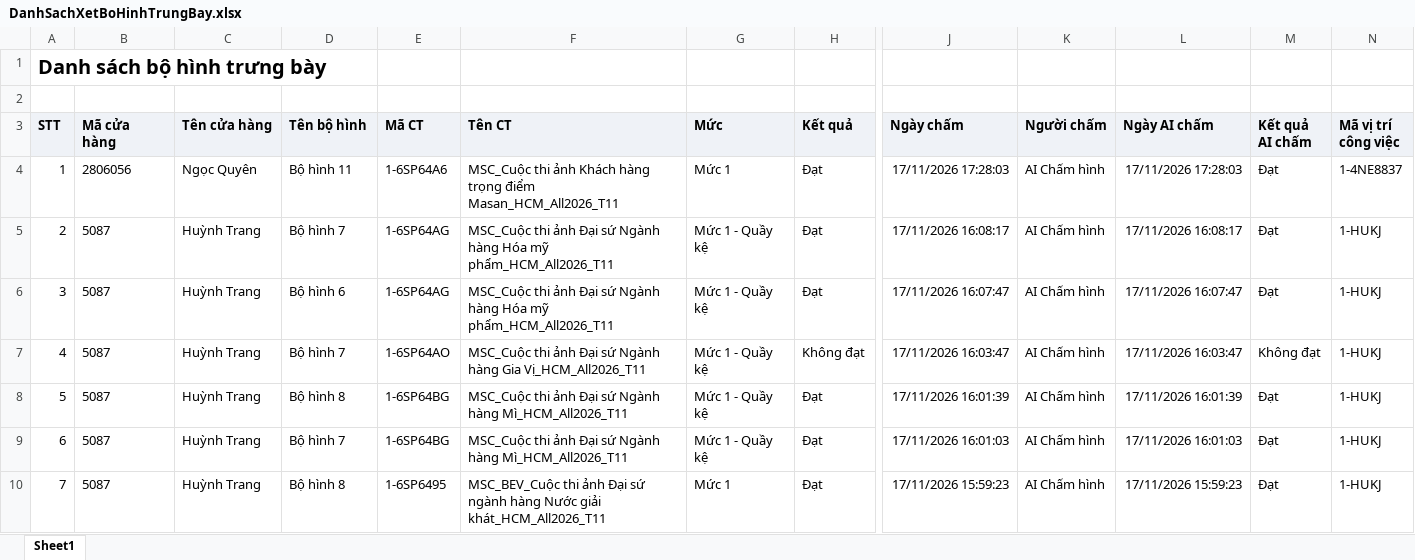
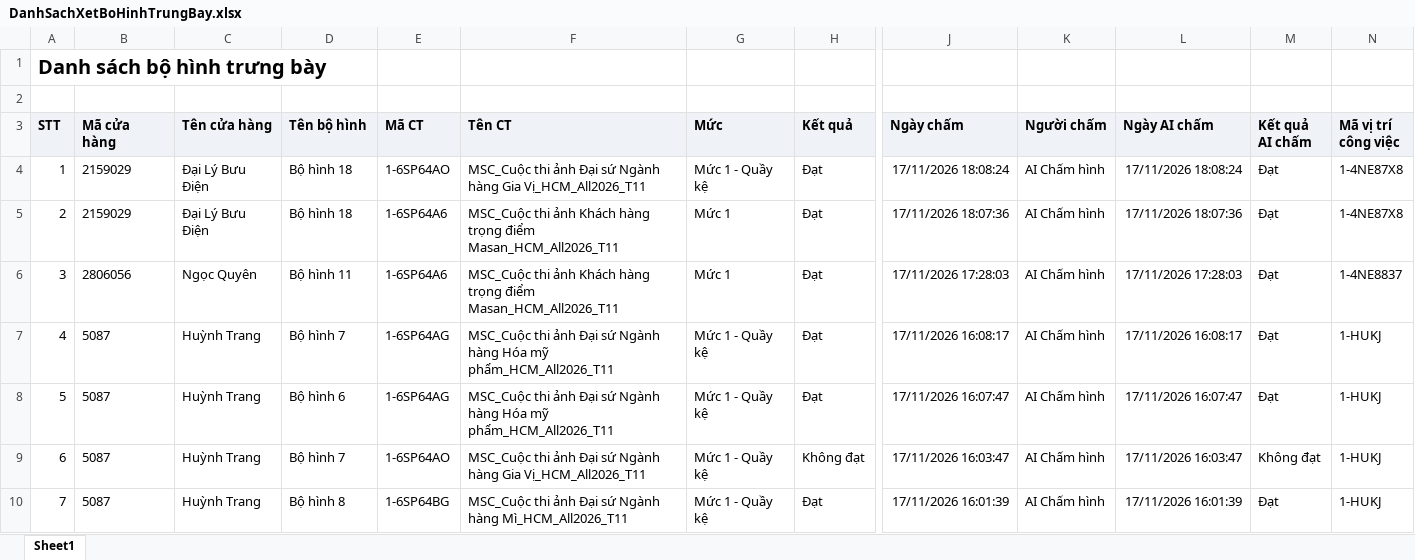
Before and after one commit to tantt2026-test/Test, an Excel workbook: data/Thang11/DanhSachXetBoHinhTrungBay.xlsx, sheet Sheet1, drawn as a sheet; only a part is shown, gaps mark what is left out; the shorter side is filled out with more unchanged rows; values as stored, in another font and other column widths than the file's, no borders; addresses are those after the commit; rows hold the shown columns only; the diff names each change by its address in the sheet, - before the commit and + after, or states it on an @@ line.

```diff
--- a/data/Thang11/DanhSachXetBoHinhTrungBay.xlsx (sheet Sheet1)
+++ b/data/Thang11/DanhSachXetBoHinhTrungBay.xlsx (sheet Sheet1)
+row 4: 1 | 2159029 | Đại Lý Bưu Điện | Bộ hình 18 | 1-6SP64AO | MSC_Cuộc thi ảnh Đại sứ Ngành hàng Gia Vị_HCM_All2026_T11 | Mức 1 - Quầy kệ | Đạt | 17/11/2026 18:08:24 | AI Chấm hình | 17/11/2026 18:08:24 | Đạt | 1-4NE87X8
+row 5: 2 | 2159029 | Đại Lý Bưu Điện | Bộ hình 18 | 1-6SP64A6 | MSC_Cuộc thi ảnh Khách hàng trọng điểm Masan_HCM_All2026_T11 | Mức 1 | Đạt | 17/11/2026 18:07:36 | AI Chấm hình | 17/11/2026 18:07:36 | Đạt | 1-4NE87X8
@@ column A (STT) renumbered from row 6 down @@
```
Also changed, not shown: data/Thang11/DANH_SACH_KET_QUA_CUA_HANG_THAM_GIA_CHUONG_TRINH.xlsx, data/Thang11/DanhSachChiTietDonHang (1).xlsx, 3 other files.
